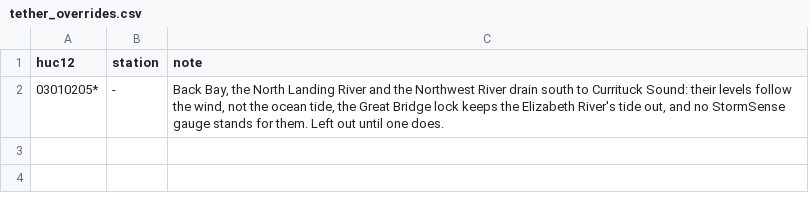
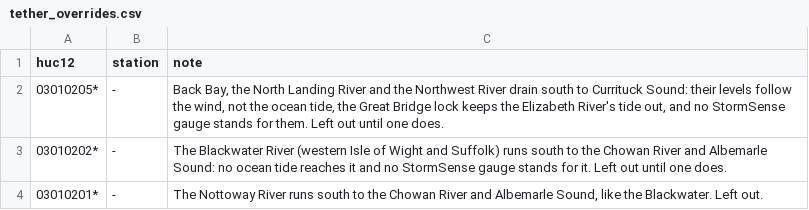
Before and after one commit to DerekLoftis/StormSense-archive, a CSV file: inundation/tether_overrides.csv, drawn as a sheet.

```diff
--- a/inundation/tether_overrides.csv
+++ b/inundation/tether_overrides.csv
@@ -2 +2,3 @@ huc12,station,note
 03010205*,-,"Back Bay, the North Landing River and the Northwest River drain south to Currituck Sound: their levels follow the wind, not the ocean tide, the Great Bridge lock keeps the Elizabeth River's tide out, and no StormSense gauge stands for them. Left out until one does."
+03010202*,-,"The Blackwater River (western Isle of Wight and Suffolk) runs south to the Chowan River and Albemarle Sound: no ocean tide reaches it and no StormSense gauge stands for it. Left out until one does."
+03010201*,-,"The Nottoway River runs south to the Chowan River and Albemarle Sound, like the Blackwater. Left out."
```
Also changed, not shown: 15 other files.
